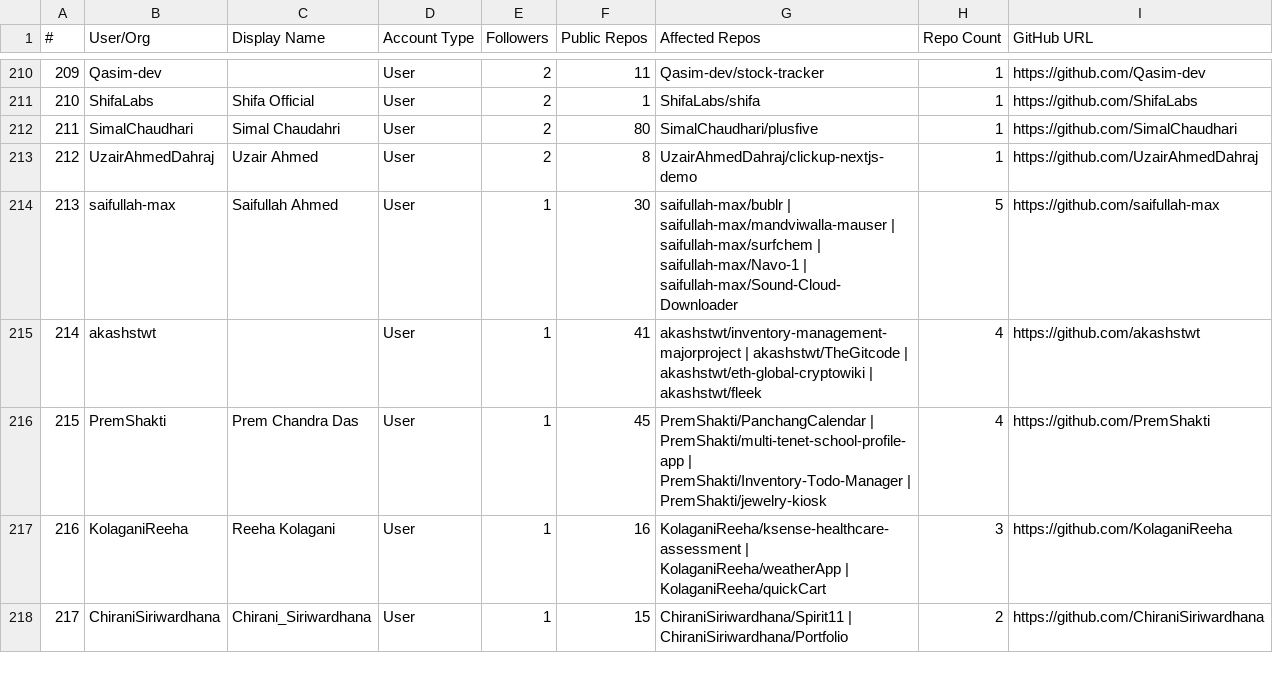
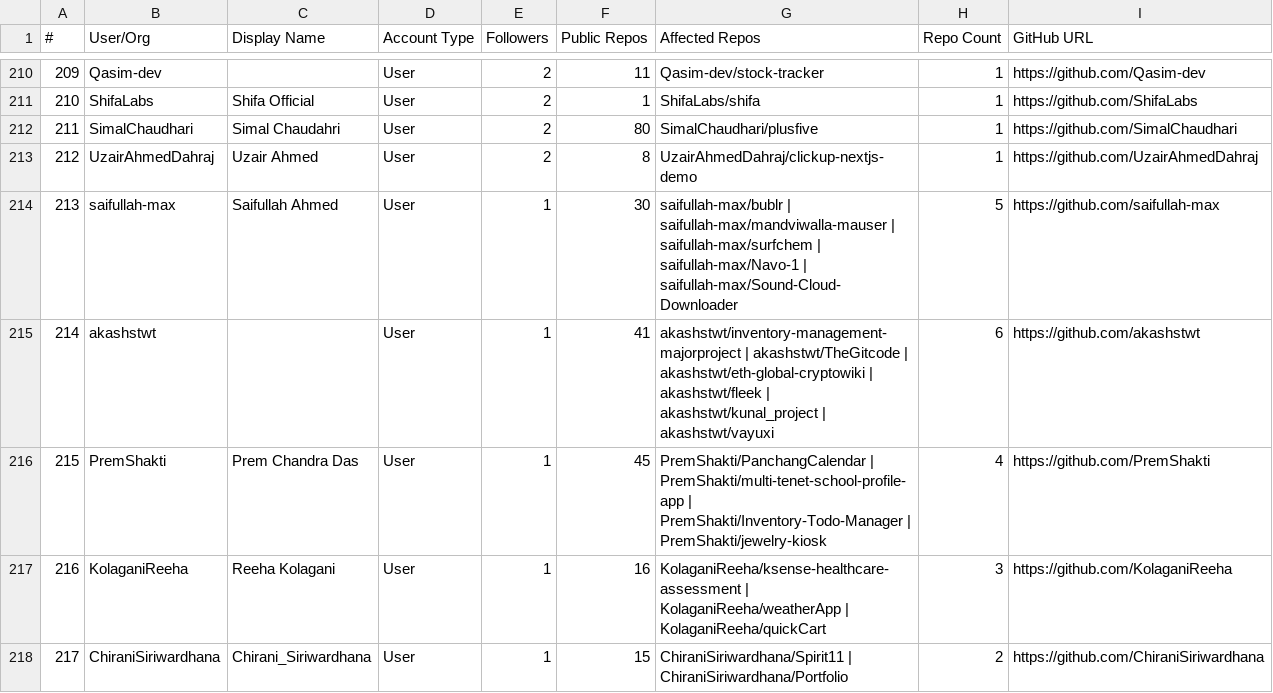
Before and after one commit to OpenSourceMalware/PolinRider, a CSV file: affected_users.csv, drawn as a sheet; only a part is shown, gaps mark what is left out; the diff covers the shown part only.

```diff
--- a/affected_users.csv
+++ b/affected_users.csv
@@ -214,3 +214,3 @@
 213,saifullah-max,Saifullah Ahmed,User,1,30,saifullah-max/bublr | saifullah-max/mandviwalla-mauser | saifullah-max/surfchem | saifullah-max/Navo-1 | saifullah-max/Sound-Cloud-Downloader,5,https://github.com/saifullah-max
-214,akashstwt,,User,1,41,akashstwt/inventory-management-majorproject | akashstwt/TheGitcode | akashstwt/eth-global-cryptowiki | akashstwt/fleek,4,https://github.com/akashstwt
+214,akashstwt,,User,1,41,akashstwt/inventory-management-majorproject | akashstwt/TheGitcode | akashstwt/eth-global-cryptowiki | akashstwt/fleek | akashstwt/kunal_project | akashstwt/vayuxi,6,https://github.com/akashstwt
 215,PremShakti,Prem Chandra Das,User,1,45,PremShakti/PanchangCalendar | PremShakti/multi-tenet-school-profile-app | PremShakti/Inventory-Todo-Manager | PremShakti/jewelry-kiosk,4,https://github.com/PremShakti
```
Also changed, not shown: 16 added rows and 18 edited cells elsewhere in this file, affected_repos.csv, 2 other files.
